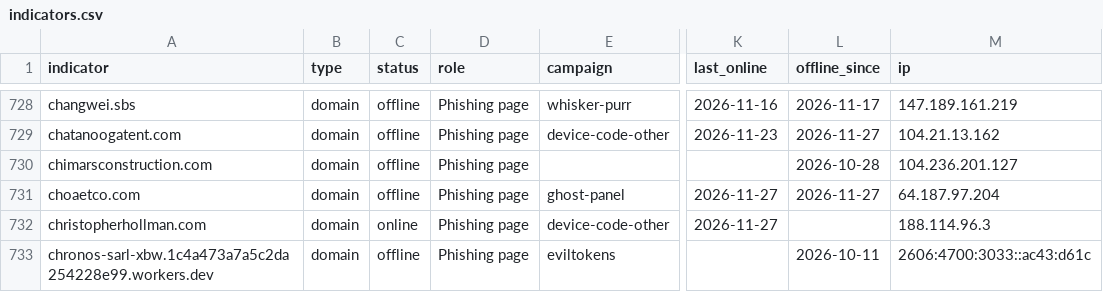
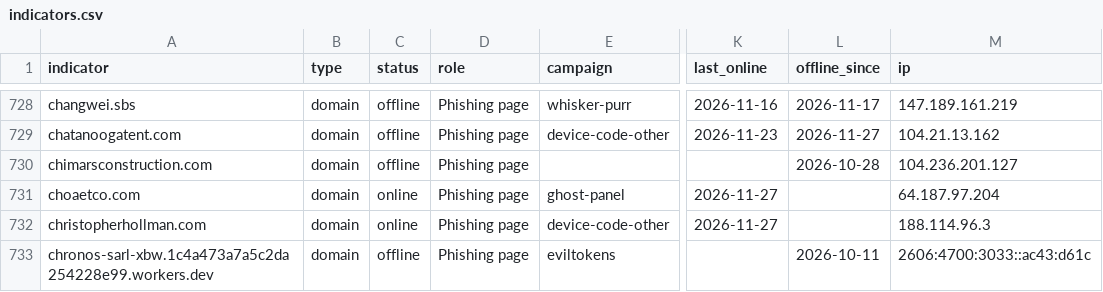
Before and after one commit to newtonpaul-hunting/Phish_Sight_IOCs, a CSV file: device-code-phishing/indicators.csv, drawn as a sheet; only a part is shown, gaps mark what is left out; the diff covers the shown part only; the diff names each change by its address in the sheet, - before the commit and + after, or states it on an @@ line.

Commit message:
Update IOCs (12,778 indicators, 296 payloads)

```diff
--- a/device-code-phishing/indicators.csv
+++ b/device-code-phishing/indicators.csv
-C731 (status): offline
+C731 (status): online
-L731 (offline_since): 2026-11-27
+L731 (offline_since): (empty)
```
Also changed, not shown: 20 edited cells elsewhere in this file, credential-phishing/indicators.csv, malware/indicators.csv, 17 other files.
